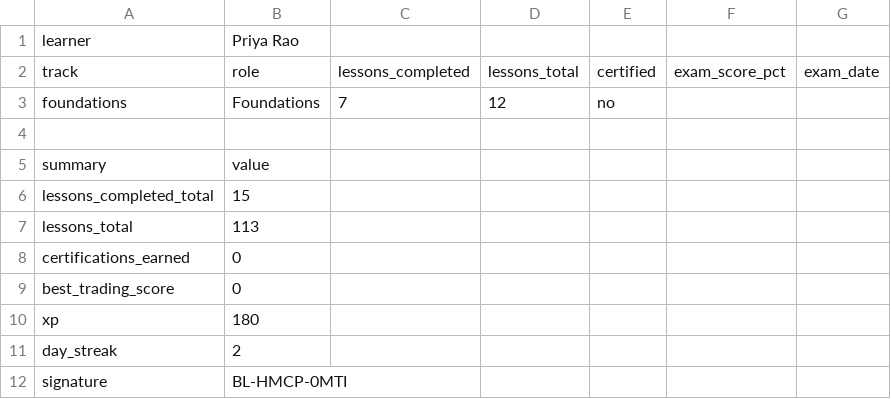
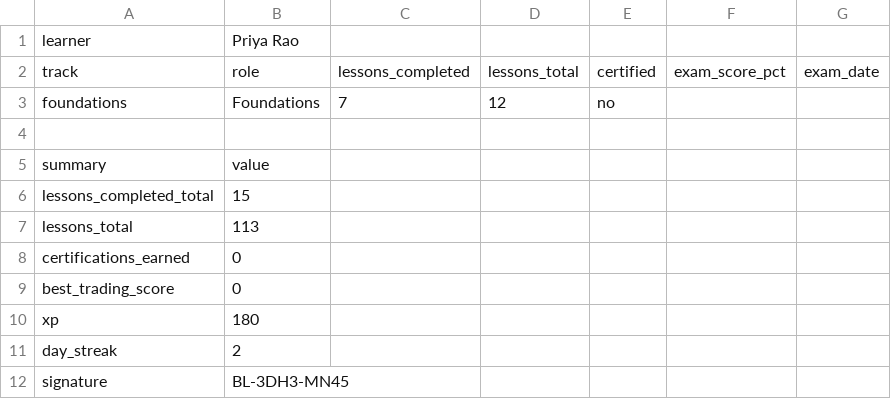
Before and after one commit to scumunna/BidLab, a CSV file: docs/samples/cohort/priya.csv, drawn as a sheet.

```diff
--- a/docs/samples/cohort/priya.csv
+++ b/docs/samples/cohort/priya.csv
@@ -11,2 +11,2 @@ xp,180
 day_streak,2
-signature,BL-HMCP-0MTI
+signature,BL-3DH3-MN45
```
Also changed, not shown: docs/samples/cohort/devon.csv, docs/samples/cohort/maya.csv, 3 other files.
